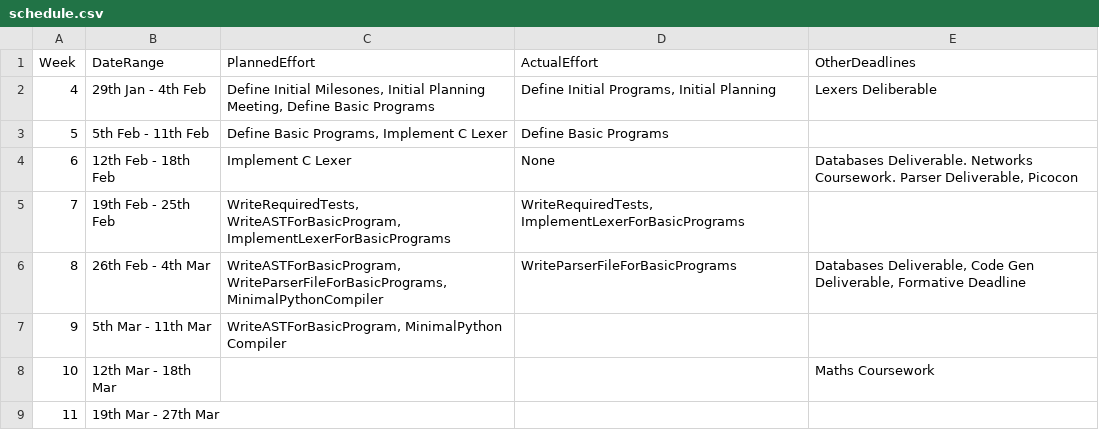
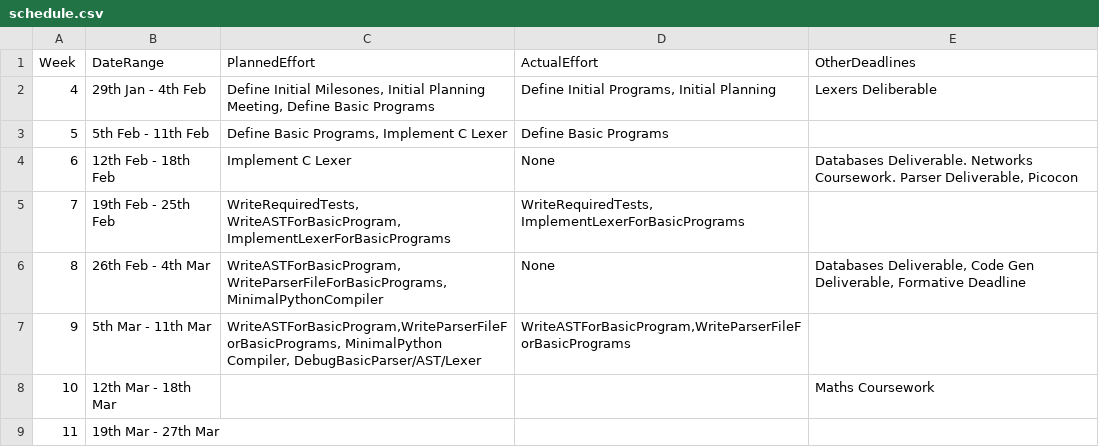
Before and after one commit to Kyzarok/C_Compiler, a CSV file: management/schedule.csv, drawn as a sheet.

```diff
--- a/management/schedule.csv
+++ b/management/schedule.csv
@@ -5,4 +5,4 @@ Week,    DateRange,          PlannedEffort,ActualEffort,  OtherDeadlines
 7, 19th Feb - 25th Feb,"WriteRequiredTests, WriteASTForBasicProgram, ImplementLexerForBasicPrograms","WriteRequiredTests, ImplementLexerForBasicPrograms",
-8, 26th Feb -  4th Mar,"WriteASTForBasicProgram, WriteParserFileForBasicPrograms, MinimalPythonCompiler",WriteParserFileForBasicPrograms,"Databases Deliverable,  Code Gen Deliverable, Formative Deadline"
-9,  5th Mar - 11th Mar,"WriteASTForBasicProgram, MinimalPython Compiler",              ,
+8, 26th Feb -  4th Mar,"WriteASTForBasicProgram, WriteParserFileForBasicPrograms, MinimalPythonCompiler",None,"Databases Deliverable,  Code Gen Deliverable, Formative Deadline"
+9,  5th Mar - 11th Mar,"WriteASTForBasicProgram,WriteParserFileForBasicPrograms, MinimalPython Compiler, DebugBasicParser/AST/Lexer","WriteASTForBasicProgram,WriteParserFileForBasicPrograms",
 10, 12th Mar - 18th Mar,                  ,              ,Maths Coursework
```
Also changed, not shown: management/effort-log.csv, management/milestones.csv.
